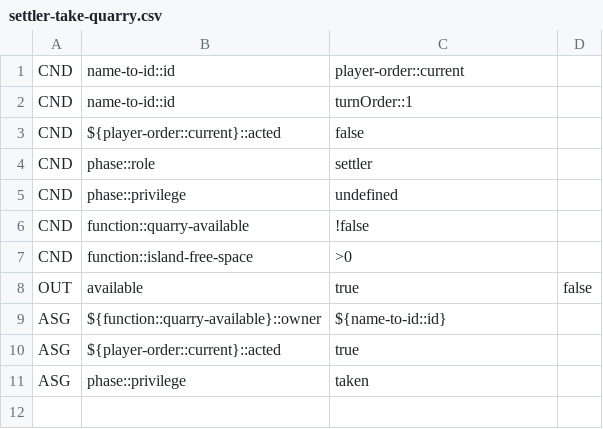
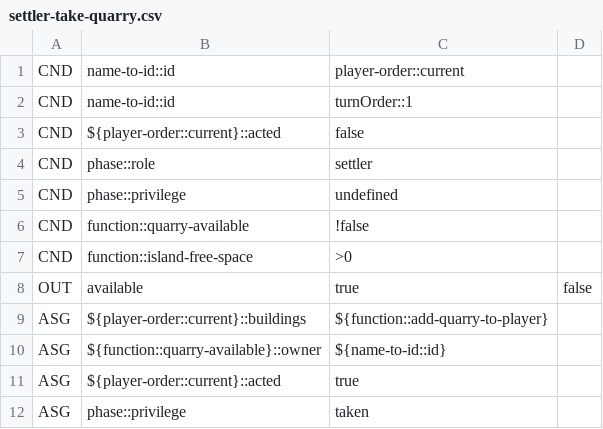
Before and after one commit to Decision-Driven-Development/puerto-rico, a CSV file: tables/commands/settler/settler-take-quarry.csv, drawn as a sheet.

```diff
--- a/tables/commands/settler/settler-take-quarry.csv
+++ b/tables/commands/settler/settler-take-quarry.csv
@@ -8,2 +8,3 @@ CND;function::island-free-space;>0
 OUT;available;true;false
+ASG;${player-order::current}::buildings;${function::add-quarry-to-player}
 ASG;${function::quarry-available}::owner;${name-to-id::id};
```
Also changed, not shown: tables/commands/infra/init-game.csv, tables/commands/settler/settler-take-plantation.csv, 2 other files.
